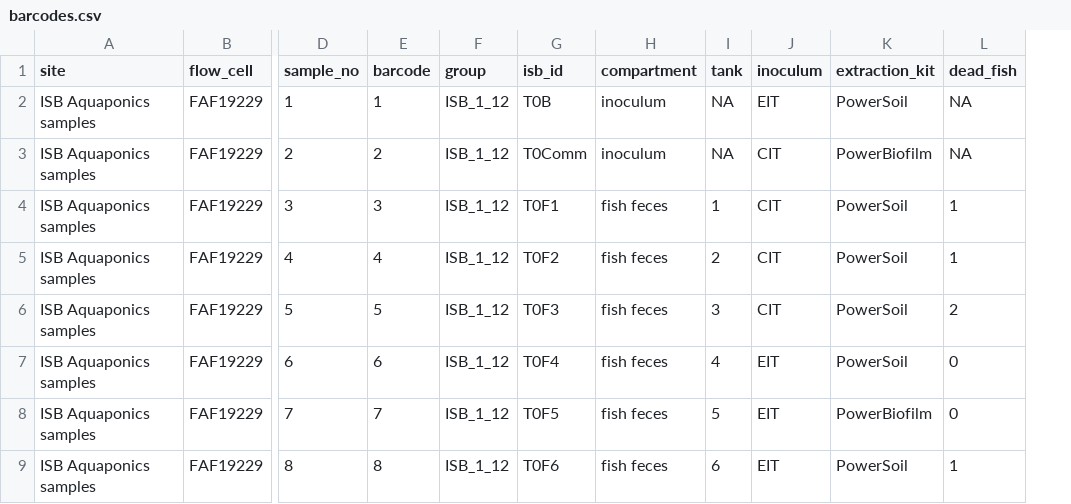
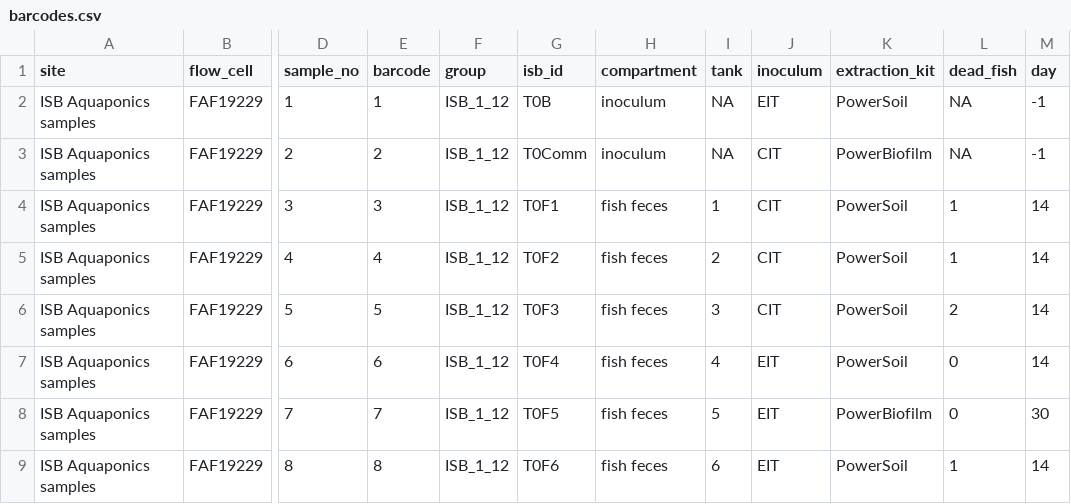
Before and after one commit to Gibbons-Lab/aquaponics, a CSV file: data/barcodes.csv, drawn as a sheet; only a part is shown, gaps mark what is left out; the diff names each change by its address in the sheet, - before the commit and + after, or states it on an @@ line.

```diff
--- a/data/barcodes.csv
+++ b/data/barcodes.csv
+column M (day), rows 2-9: -1 | -1 | 14 | 14 | 14 | 14 | 30 | 14
```
Also changed, not shown: 11 other files.
